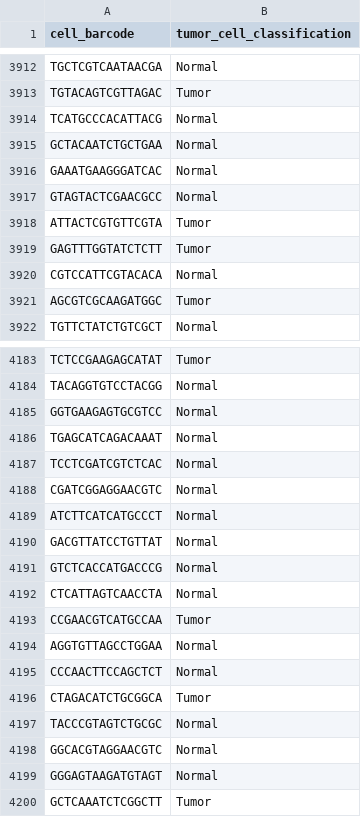
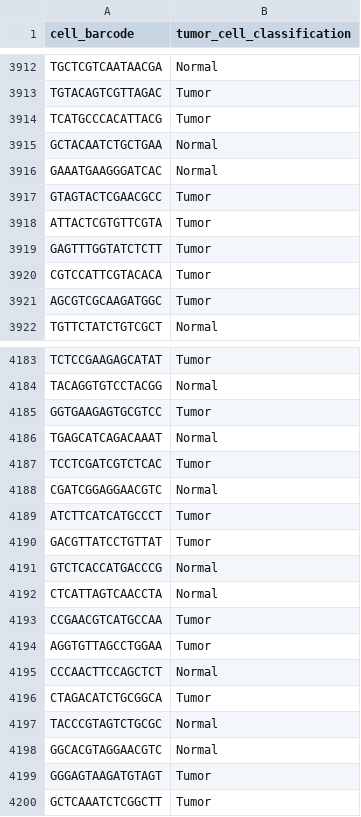
Before and after one commit to AlexsLemonade/OpenScPCA-analysis, a TSV file: analyses/cell-type-ewings/cell_type_annotations/SCPCS000490/SCPCL000822_tumor-classifications.tsv, drawn as a sheet; only a part is shown, gaps mark what is left out; the diff covers the shown part only.

Commit message:
output the updated annotations

```diff
--- a/analyses/cell-type-ewings/cell_type_annotations/SCPCS000490/SCPCL000822_tumor-classifications.tsv
+++ b/analyses/cell-type-ewings/cell_type_annotations/SCPCS000490/SCPCL000822_tumor-classifications.tsv
@@ -3913,9 +3913,9 @@ TGCTCGTCAATAACGA	Normal
 TGTACAGTCGTTAGAC	Tumor
-TCATGCCCACATTACG	Normal
+TCATGCCCACATTACG	Tumor
 GCTACAATCTGCTGAA	Normal
 GAAATGAAGGGATCAC	Normal
-GTAGTACTCGAACGCC	Normal
+GTAGTACTCGAACGCC	Tumor
 ATTACTCGTGTTCGTA	Tumor
 GAGTTTGGTATCTCTT	Tumor
-CGTCCATTCGTACACA	Normal
+CGTCCATTCGTACACA	Tumor
 AGCGTCGCAAGATGGC	Tumor
@@ -4184,8 +4184,8 @@ TCTCCGAAGAGCATAT	Tumor
 TACAGGTGTCCTACGG	Normal
-GGTGAAGAGTGCGTCC	Normal
+GGTGAAGAGTGCGTCC	Tumor
 TGAGCATCAGACAAAT	Normal
-TCCTCGATCGTCTCAC	Normal
+TCCTCGATCGTCTCAC	Tumor
 CGATCGGAGGAACGTC	Normal
-ATCTTCATCATGCCCT	Normal
-GACGTTATCCTGTTAT	Normal
+ATCTTCATCATGCCCT	Tumor
+GACGTTATCCTGTTAT	Tumor
 GTCTCACCATGACCCG	Normal
@@ -4193,3 +4193,3 @@ CTCATTAGTCAACCTA	Normal
 CCGAACGTCATGCCAA	Tumor
-AGGTGTTAGCCTGGAA	Normal
+AGGTGTTAGCCTGGAA	Tumor
 CCCAACTTCCAGCTCT	Normal
@@ -4198,3 +4198,3 @@ TACCCGTAGTCTGCGC	Normal
 GGCACGTAGGAACGTC	Normal
-GGGAGTAAGATGTAGT	Normal
+GGGAGTAAGATGTAGT	Tumor
 GCTCAAATCTCGGCTT	Tumor
```
Also changed, not shown: 61 edited cells elsewhere in this file, 1 other file.
